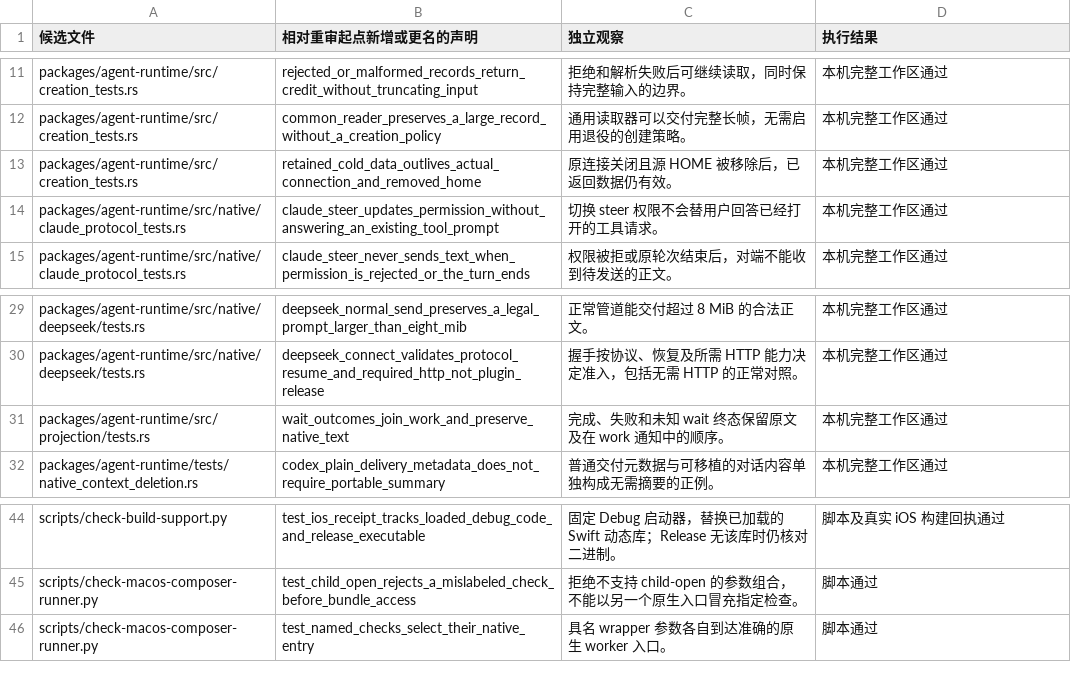
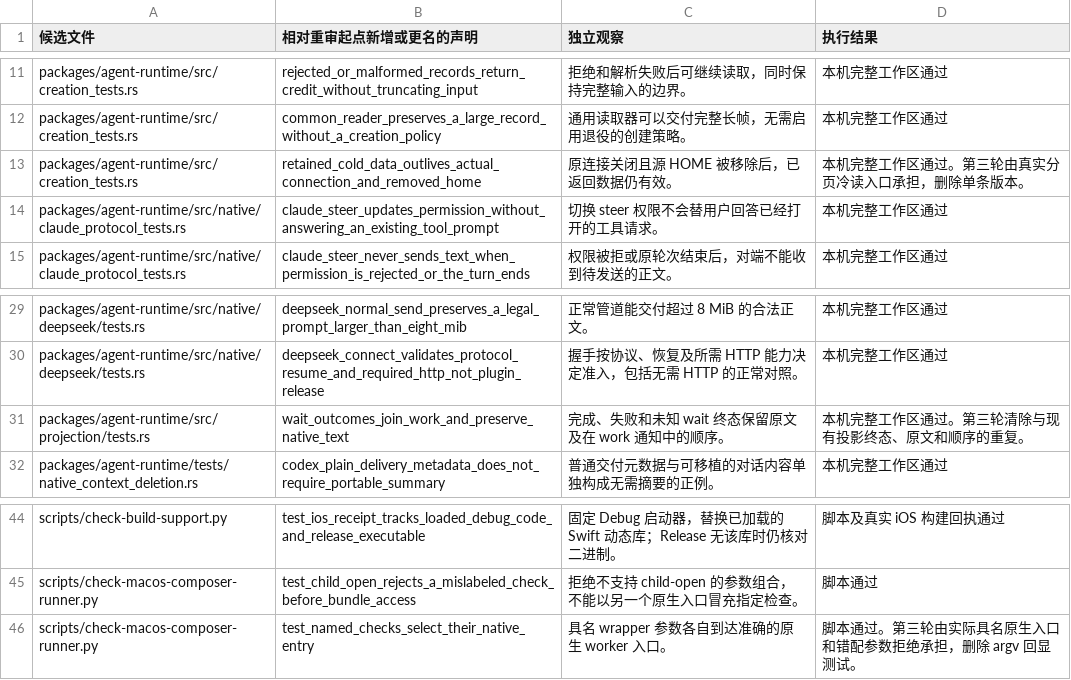
Before and after one commit to xiaoland/velune, a TSV file: tasks/test-contract-audit/new-checks.tsv, drawn as a sheet; only a part is shown, gaps mark what is left out.

```diff
--- a/tasks/test-contract-audit/new-checks.tsv
+++ b/tasks/test-contract-audit/new-checks.tsv
@@ -12,3 +12,3 @@ packages/agent-runtime/src/creation_tests.rs	rejected_or_malformed_records_retur
 packages/agent-runtime/src/creation_tests.rs	common_reader_preserves_a_large_record_without_a_creation_policy	通用读取器可以交付完整长帧，无需启用退役的创建策略。	本机完整工作区通过
-packages/agent-runtime/src/creation_tests.rs	retained_cold_data_outlives_actual_connection_and_removed_home	原连接关闭且源 HOME 被移除后，已返回数据仍有效。	本机完整工作区通过
+packages/agent-runtime/src/creation_tests.rs	retained_cold_data_outlives_actual_connection_and_removed_home	原连接关闭且源 HOME 被移除后，已返回数据仍有效。	本机完整工作区通过。第三轮由真实分页冷读入口承担，删除单条版本。
 packages/agent-runtime/src/native/claude_protocol_tests.rs	claude_steer_updates_permission_without_answering_an_existing_tool_prompt	切换 steer 权限不会替用户回答已经打开的工具请求。	本机完整工作区通过
@@ -30,3 +30,3 @@ packages/agent-runtime/src/native/deepseek/tests.rs	deepseek_normal_send_preserv
 packages/agent-runtime/src/native/deepseek/tests.rs	deepseek_connect_validates_protocol_resume_and_required_http_not_plugin_release	握手按协议、恢复及所需 HTTP 能力决定准入，包括无需 HTTP 的正常对照。	本机完整工作区通过
-packages/agent-runtime/src/projection/tests.rs	wait_outcomes_join_work_and_preserve_native_text	完成、失败和未知 wait 终态保留原文及在 work 通知中的顺序。	本机完整工作区通过
+packages/agent-runtime/src/projection/tests.rs	wait_outcomes_join_work_and_preserve_native_text	完成、失败和未知 wait 终态保留原文及在 work 通知中的顺序。	本机完整工作区通过。第三轮清除与现有投影终态、原文和顺序的重复。
 packages/agent-runtime/tests/native_context_deletion.rs	codex_plain_delivery_metadata_does_not_require_portable_summary	普通交付元数据与可移植的对话内容单独构成无需摘要的正例。	本机完整工作区通过
@@ -45,2 +45,2 @@ scripts/check-build-support.py	test_ios_receipt_tracks_loaded_debug_code_and_rel
 scripts/check-macos-composer-runner.py	test_child_open_rejects_a_mislabeled_check_before_bundle_access	拒绝不支持 child-open 的参数组合，不能以另一个原生入口冒充指定检查。	脚本通过
-scripts/check-macos-composer-runner.py	test_named_checks_select_their_native_entry	具名 wrapper 参数各自到达准确的原生 worker 入口。	脚本通过
+scripts/check-macos-composer-runner.py	test_named_checks_select_their_native_entry	具名 wrapper 参数各自到达准确的原生 worker 入口。	脚本通过。第三轮由实际具名原生入口和错配参数拒绝承担，删除 argv 回显测试。
```
Also changed, not shown: 14 other files.
